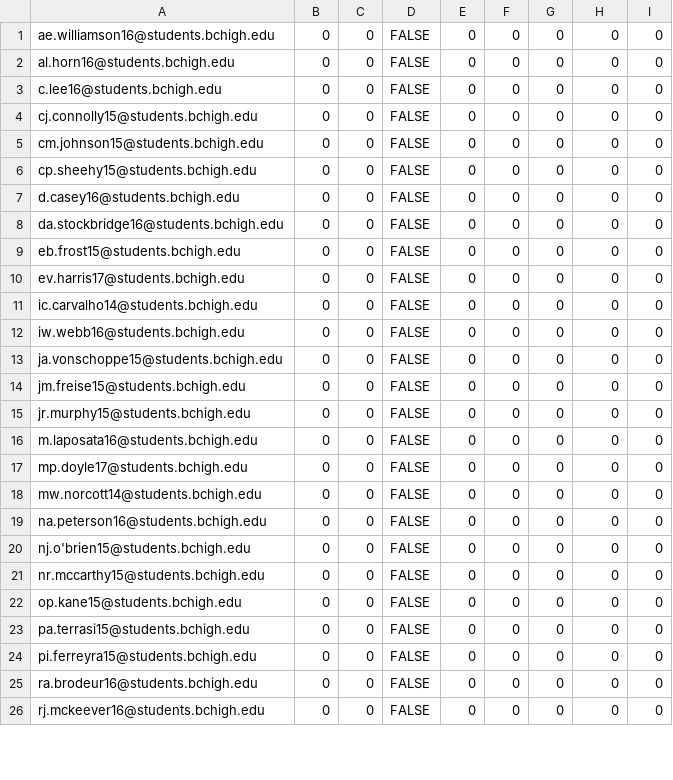
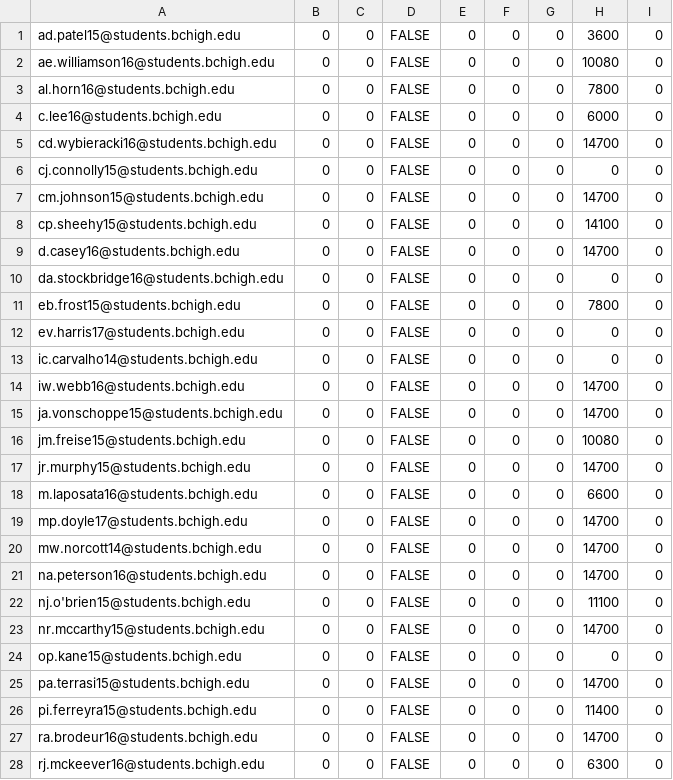
Before and after one commit to prifken/robotics3958, a CSV file: Application/Data/Data.csv, drawn as a sheet; only a part is shown; the diff covers the shown part only.

```diff
--- a/Application/Data/Data.csv
+++ b/Application/Data/Data.csv
@@ -1,26 +1,28 @@
-ae.williamson16@students.bchigh.edu,0,0,FALSE,0,0,0,0,0
-al.horn16@students.bchigh.edu,0,0,FALSE,0,0,0,0,0
-c.lee16@students.bchigh.edu,0,0,FALSE,0,0,0,0,0
+ad.patel15@students.bchigh.edu,0,0,FALSE,0,0,0,3600,0
+ae.williamson16@students.bchigh.edu,0,0,FALSE,0,0,0,10080,0
+al.horn16@students.bchigh.edu,0,0,FALSE,0,0,0,7800,0
+c.lee16@students.bchigh.edu,0,0,FALSE,0,0,0,6000,0
+cd.wybieracki16@students.bchigh.edu,0,0,FALSE,0,0,0,14700,0
 cj.connolly15@students.bchigh.edu,0,0,FALSE,0,0,0,0,0
-cm.johnson15@students.bchigh.edu,0,0,FALSE,0,0,0,0,0
-cp.sheehy15@students.bchigh.edu,0,0,FALSE,0,0,0,0,0
-d.casey16@students.bchigh.edu,0,0,FALSE,0,0,0,0,0
+cm.johnson15@students.bchigh.edu,0,0,FALSE,0,0,0,14700,0
+cp.sheehy15@students.bchigh.edu,0,0,FALSE,0,0,0,14100,0
+d.casey16@students.bchigh.edu,0,0,FALSE,0,0,0,14700,0
 da.stockbridge16@students.bchigh.edu,0,0,FALSE,0,0,0,0,0
-eb.frost15@students.bchigh.edu,0,0,FALSE,0,0,0,0,0
+eb.frost15@students.bchigh.edu,0,0,FALSE,0,0,0,7800,0
 ev.harris17@students.bchigh.edu,0,0,FALSE,0,0,0,0,0
 ic.carvalho14@students.bchigh.edu,0,0,FALSE,0,0,0,0,0
-iw.webb16@students.bchigh.edu,0,0,FALSE,0,0,0,0,0
-ja.vonschoppe15@students.bchigh.edu,0,0,FALSE,0,0,0,0,0
-jm.freise15@students.bchigh.edu,0,0,FALSE,0,0,0,0,0
-jr.murphy15@students.bchigh.edu,0,0,FALSE,0,0,0,0,0
-m.laposata16@students.bchigh.edu,0,0,FALSE,0,0,0,0,0
-mp.doyle17@students.bchigh.edu,0,0,FALSE,0,0,0,0,0
-mw.norcott14@students.bchigh.edu,0,0,FALSE,0,0,0,0,0
-na.peterson16@students.bchigh.edu,0,0,FALSE,0,0,0,0,0
-nj.o'brien15@students.bchigh.edu,0,0,FALSE,0,0,0,0,0
-nr.mccarthy15@students.bchigh.edu,0,0,FALSE,0,0,0,0,0
+iw.webb16@students.bchigh.edu,0,0,FALSE,0,0,0,14700,0
+ja.vonschoppe15@students.bchigh.edu,0,0,FALSE,0,0,0,14700,0
+jm.freise15@students.bchigh.edu,0,0,FALSE,0,0,0,10080,0
+jr.murphy15@students.bchigh.edu,0,0,FALSE,0,0,0,14700,0
+m.laposata16@students.bchigh.edu,0,0,FALSE,0,0,0,6600,0
+mp.doyle17@students.bchigh.edu,0,0,FALSE,0,0,0,14700,0
+mw.norcott14@students.bchigh.edu,0,0,FALSE,0,0,0,14700,0
+na.peterson16@students.bchigh.edu,0,0,FALSE,0,0,0,14700,0
+nj.o'brien15@students.bchigh.edu,0,0,FALSE,0,0,0,11100,0
+nr.mccarthy15@students.bchigh.edu,0,0,FALSE,0,0,0,14700,0
 op.kane15@students.bchigh.edu,0,0,FALSE,0,0,0,0,0
-pa.terrasi15@students.bchigh.edu,0,0,FALSE,0,0,0,0,0
-pi.ferreyra15@students.bchigh.edu,0,0,FALSE,0,0,0,0,0
-ra.brodeur16@students.bchigh.edu,0,0,FALSE,0,0,0,0,0
-rj.mckeever16@students.bchigh.edu,0,0,FALSE,0,0,0,0,0
+pa.terrasi15@students.bchigh.edu,0,0,FALSE,0,0,0,14700,0
+pi.ferreyra15@students.bchigh.edu,0,0,FALSE,0,0,0,11400,0
+ra.brodeur16@students.bchigh.edu,0,0,FALSE,0,0,0,14700,0
+rj.mckeever16@students.bchigh.edu,0,0,FALSE,0,0,0,6300,0
```
Also changed, not shown: 6 edited cells elsewhere in this file, 6 other files.
